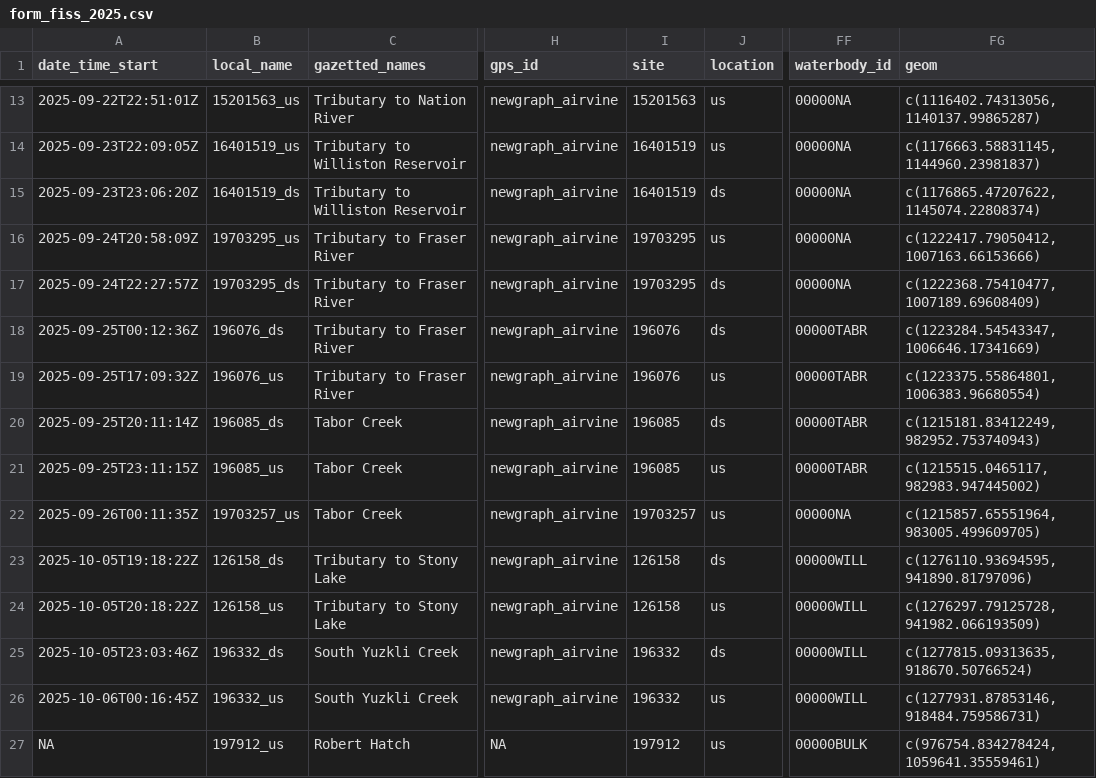
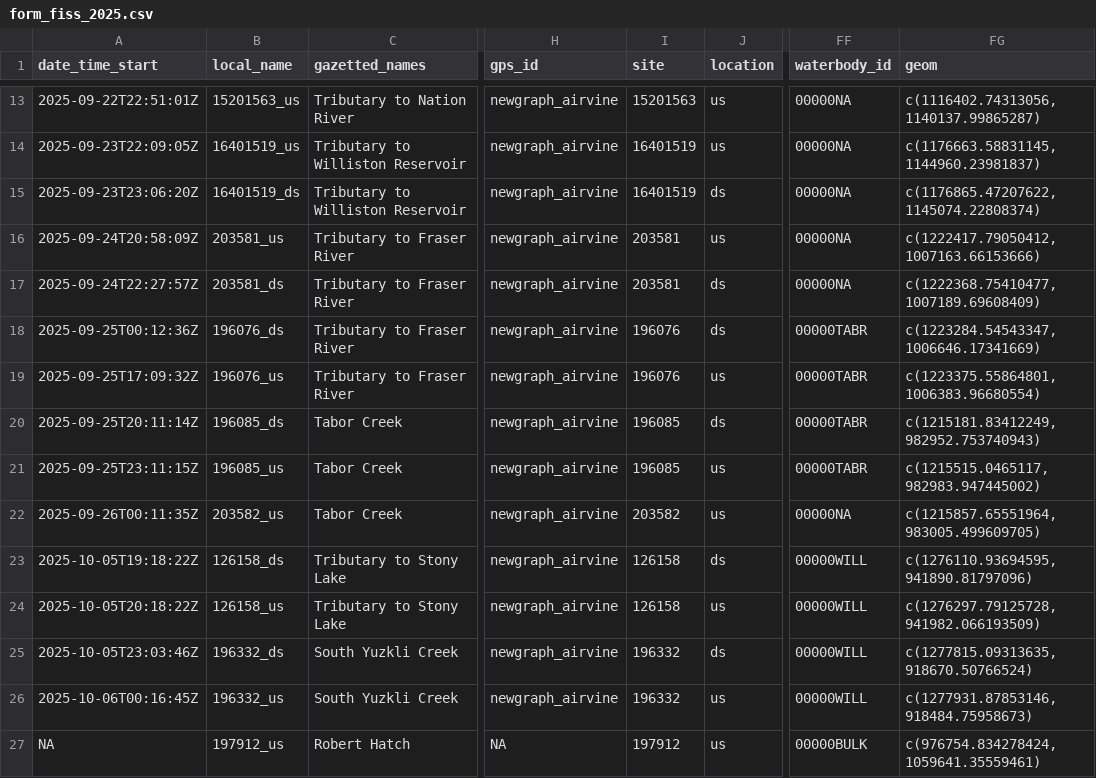
Before and after one commit to NewGraphEnvironment/fish_passage_peace_2025_reporting, a CSV file: data/backup/2025/form_fiss_2025.csv, drawn as a sheet; only a part is shown, gaps mark what is left out; the diff names each change by its address in the sheet, - before the commit and + after, or states it on an @@ line.

```diff
--- a/data/backup/2025/form_fiss_2025.csv
+++ b/data/backup/2025/form_fiss_2025.csv
-B16 (local_name): 19703295_us
+B16 (local_name): 203581_us
-I16:I17 (site): 19703295
+I16:I17 (site): 203581
-B17 (local_name): 19703295_ds
+B17 (local_name): 203581_ds
-B22 (local_name): 19703257_us
+B22 (local_name): 203582_us
-I22 (site): 19703257
+I22 (site): 203582
-FG26 (geom): c(1277931.87853146, 918484.759586731)
+FG26 (geom): c(1277931.87853146, 918484.75958673)
```
Also changed, not shown: data/backup/2025/form_edna_2025.csv, data/backup/2025/form_pscis_2025.csv, 15 other files.
